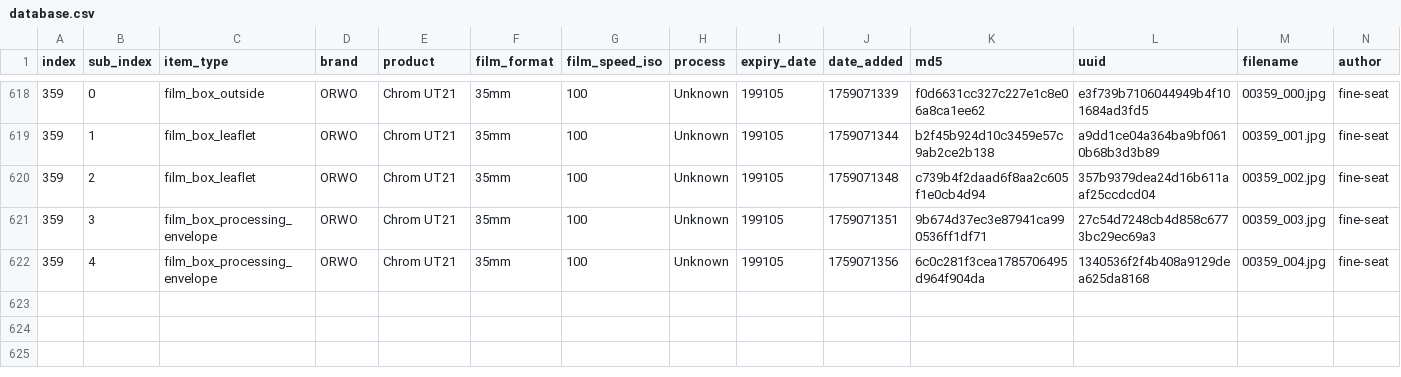
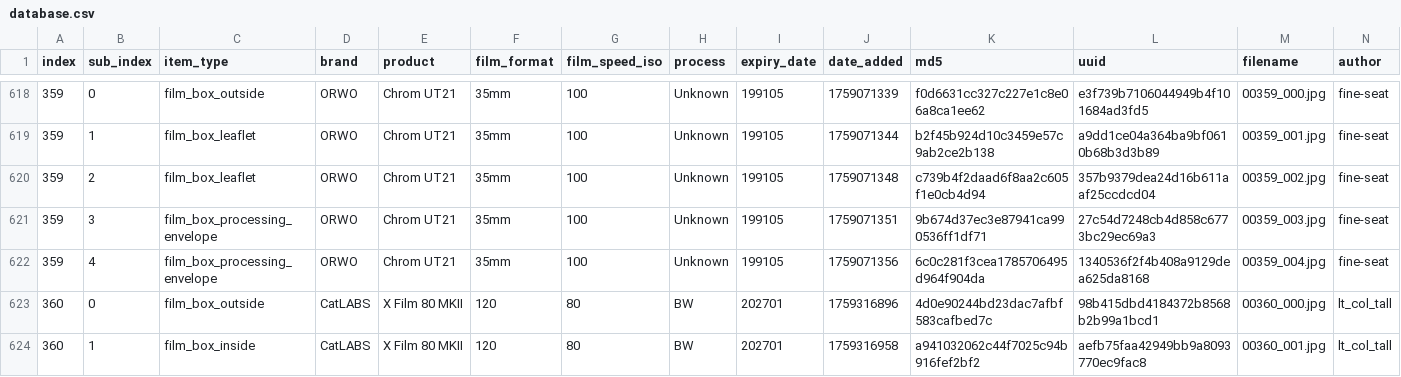
Before and after one commit to dekuNukem/Film-Packaging, a CSV file: film_packaging/database.csv, drawn as a sheet; only a part is shown, gaps mark what is left out; rows hold the shown columns only; the diff names each change by its address in the sheet, - before the commit and + after, or states it on an @@ line.

Commit message:
added scans by lt_col_tall

```diff
--- a/film_packaging/database.csv
+++ b/film_packaging/database.csv
+row 623: 360 | 0 | film_box_outside | CatLABS | X Film 80 MKII | 120 | 80 | BW | 202701 | 1759316896 | 4d0e90244bd23dac7afbf583cafbed7c | 98b415dbd4184372b8568b2b99a1bcd1 | 00360_000.jpg | lt_col_tall
+row 624: 360 | 1 | film_box_inside | CatLABS | X Film 80 MKII | 120 | 80 | BW | 202701 | 1759316958 | a941032062c44f7025c94b916fef2bf2 | aefb75faa42949bb9a8093770ec9fac8 | 00360_001.jpg | lt_col_tall
```
Also changed, not shown: 11 other files.
